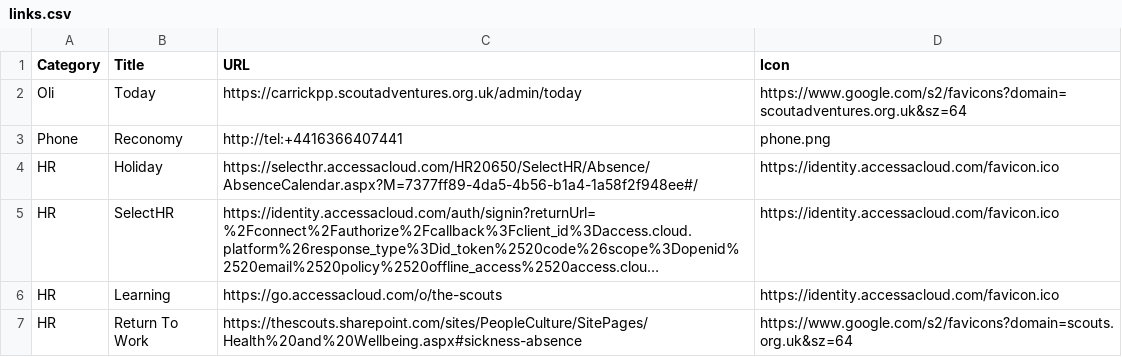
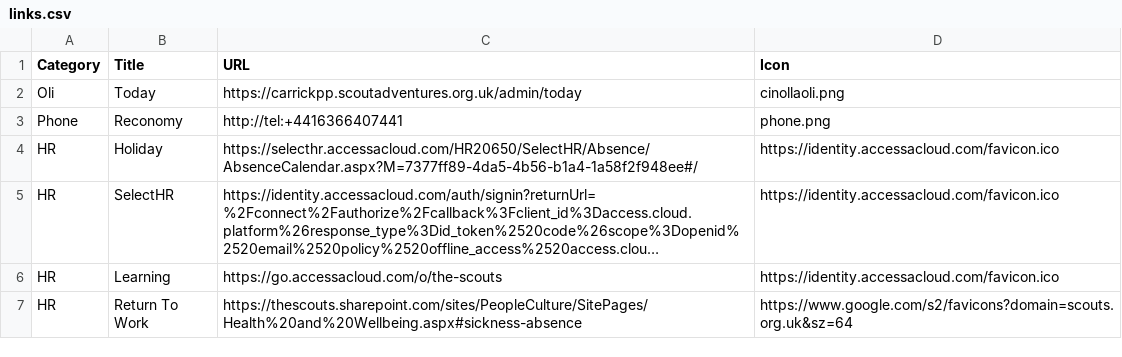
Before and after one commit to jennyy8s-youlbury/jen-homepage, a CSV file: links.csv, drawn as a sheet; only a part is shown; long unchanged cells end in ….

Commit message:
Update links.csv

```diff
--- a/links.csv
+++ b/links.csv
@@ -1,3 +1,3 @@
 Category,Title,URL,Icon
-Oli,Today,https://carrickpp.scoutadventures.org.uk/admin/today,https://www.google.com/s2/favicons?domain=scoutadventures.org.uk&sz=64
+Oli,Today,https://carrickpp.scoutadventures.org.uk/admin/today,cinollaoli.png
 Phone,Reconomy,http://tel:+4416366407441,phone.png
```
